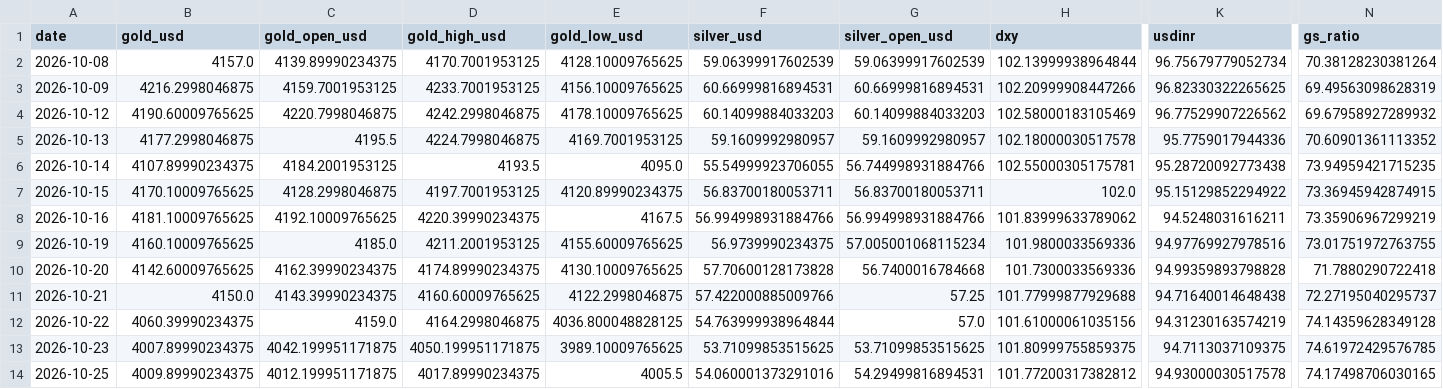
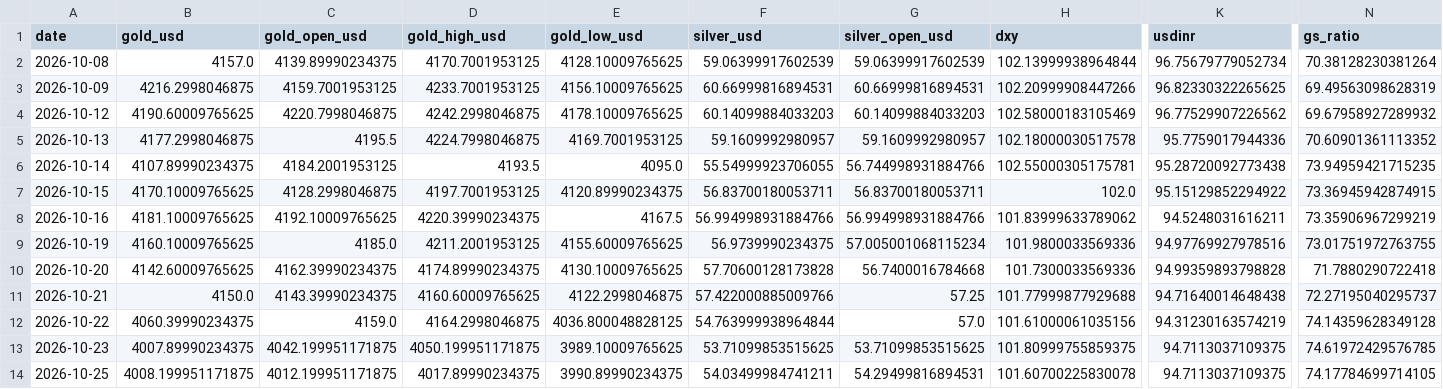
Before and after one commit to abhayv7272/ms-gold-algo, a CSV file: data/algo/live_tail.csv, drawn as a sheet; only a part is shown, gaps mark what is left out; the diff names each change by its address in the sheet, - before the commit and + after, or states it on an @@ line.

```diff
--- a/data/algo/live_tail.csv
+++ b/data/algo/live_tail.csv
-B14 (gold_usd): 4009.89990234375
+B14 (gold_usd): 4008.199951171875
-E14 (gold_low_usd): 4005.5
+E14 (gold_low_usd): 3990.89990234375
-F14 (silver_usd): 54.060001373291016
+F14 (silver_usd): 54.03499984741211
-H14 (dxy): 101.77200317382812
+H14 (dxy): 101.60700225830078
-K14 (usdinr): 94.93000030517578
+K14 (usdinr): 94.7113037109375
-N14 (gs_ratio): 74.17498706030165
+N14 (gs_ratio): 74.17784699714105
```
Also changed, not shown: data/algo/health_log.csv, 5 other files.
